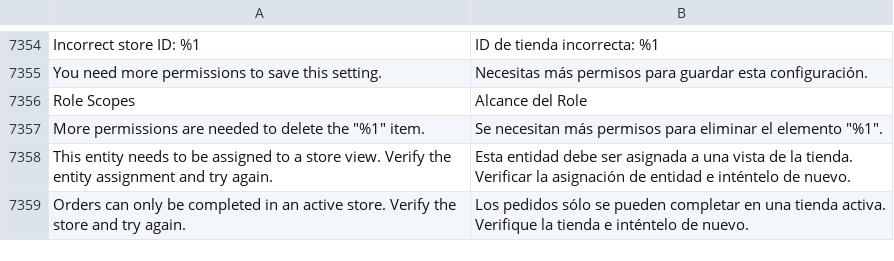
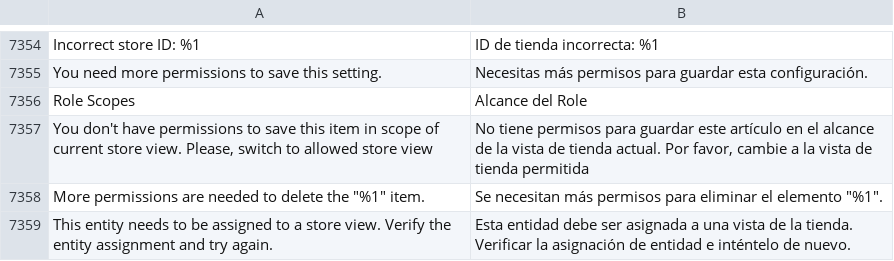
Before and after one commit to magento-l10n/language-es_ES, a CSV file: es_ES.csv, drawn as a sheet; only a part is shown, gaps mark what is left out; the shorter side is filled out with more unchanged rows; the diff names each change by its address in the sheet, - before the commit and + after, or states it on an @@ line.

Commit message:
Updating translations from Crowdin.

```diff
--- a/es_ES.csv
+++ b/es_ES.csv
+row 7357: You don't have permissions to save this item in scope of current store view. Please, switch to allowed store view | No tiene permisos para guardar este artículo en el alcance de la vista de tienda actual. Por favor, cambie a la vista de tienda permitida
```
